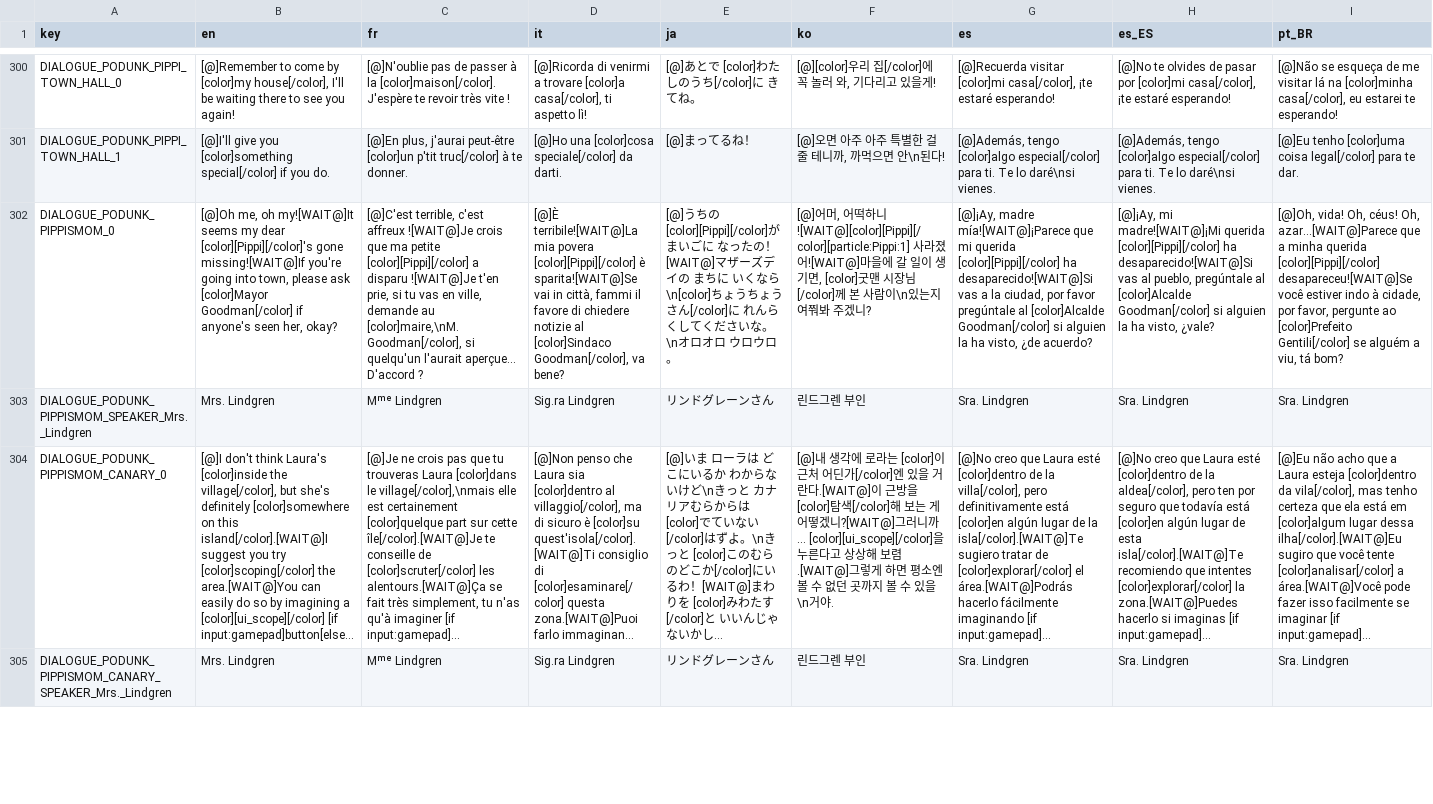
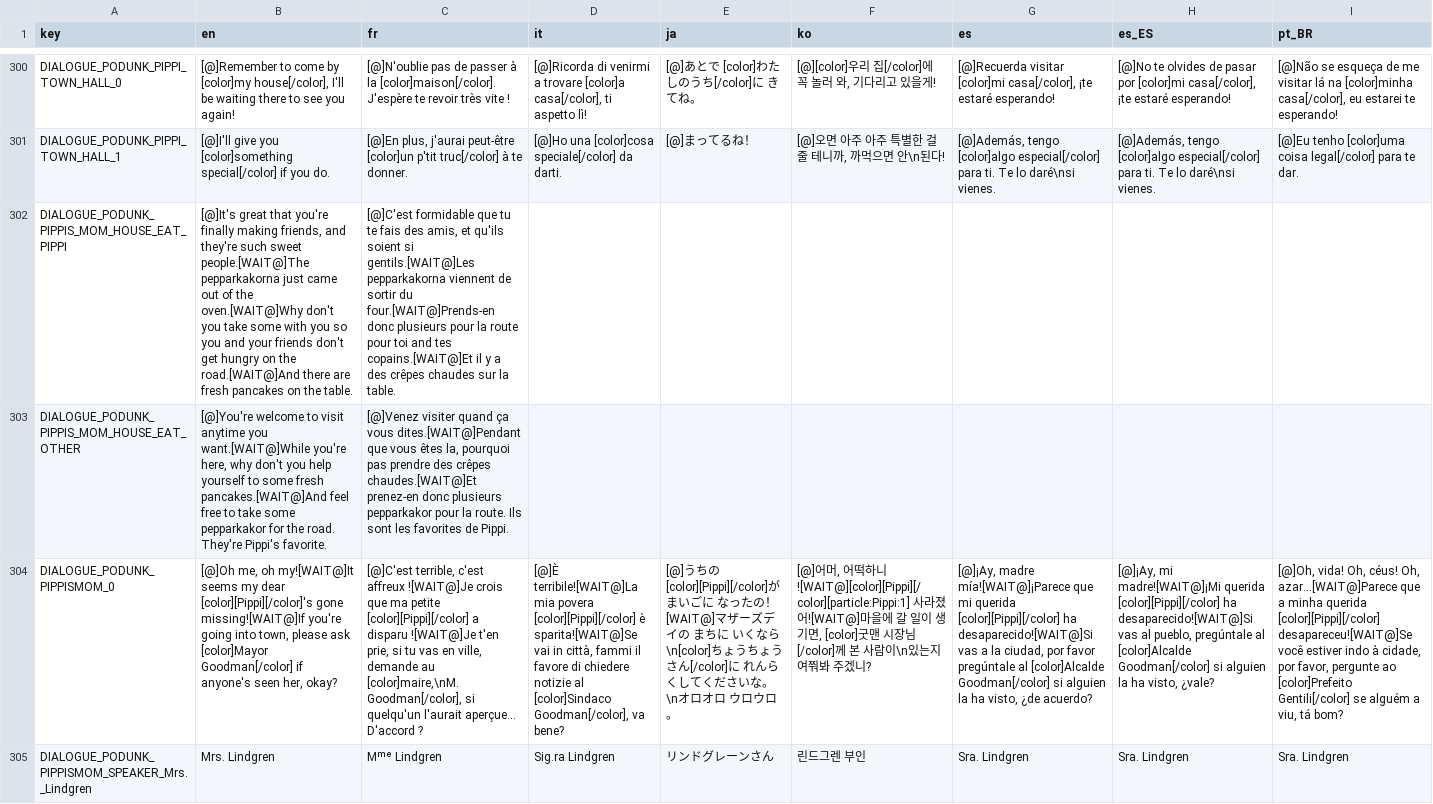
Before and after one commit to Thrunic/MOTHER-Encore-Pippi-Mod, a CSV file: Translations/TranslatedText/dialogue_Podunk - sheet.csv, drawn as a sheet; only a part is shown, gaps mark what is left out; the shorter side is filled out with more unchanged rows; long unchanged cells end in …; rows hold the shown columns only; the diff names each change by its address in the sheet, - before the commit and + after, or states it on an @@ line.

Commit message:
Adds Pippi's Mom/Mrs Lindgren into her house.

```diff
--- a/Translations/TranslatedText/dialogue_Podunk - sheet.csv
+++ b/Translations/TranslatedText/dialogue_Podunk - sheet.csv
+row 302: DIALOGUE_PODUNK_PIPPIS_MOM_HOUSE_EAT_PIPPI | [@]It's great that you're finally making friends, and they're such sweet people.[WAIT@]The pepparkakorna just came out of the oven.[WAIT@]Why don't you take some with you so you and your friends don't get hungry on the road.[WAIT@]And there are fresh pancakes on the table. | [@]C'est formidable que tu te fais des amis, et qu'ils soient si gentils.[WAIT@]Les pepparkakorna viennent de sortir du four.[WAIT@]Prends-en donc plusieurs pour la route pour toi and tes copains.[WAIT@]Et il y a des crêpes chaudes sur la table.
+row 303: DIALOGUE_PODUNK_PIPPIS_MOM_HOUSE_EAT_OTHER | [@]You're welcome to visit anytime you want.[WAIT@]While you're here, why don't you help yourself to some fresh pancakes.[WAIT@]And feel free to take some pepparkakor for the road. They're Pippi's favorite. | [@]Venez visiter quand ça vous dites.[WAIT@]Pendant que vous êtes la, pourquoi pas prendre des crêpes chaudes.[WAIT@]Et prenez-en donc plusieurs pepparkakor pour la route. Ils sont les favorites de Pippi.
```
Also changed, not shown: 2 other files.
